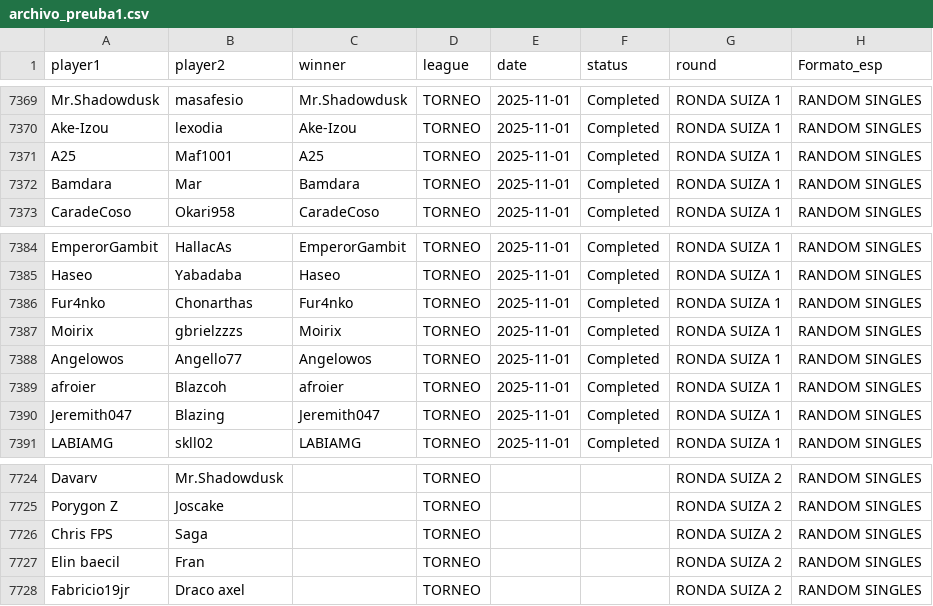
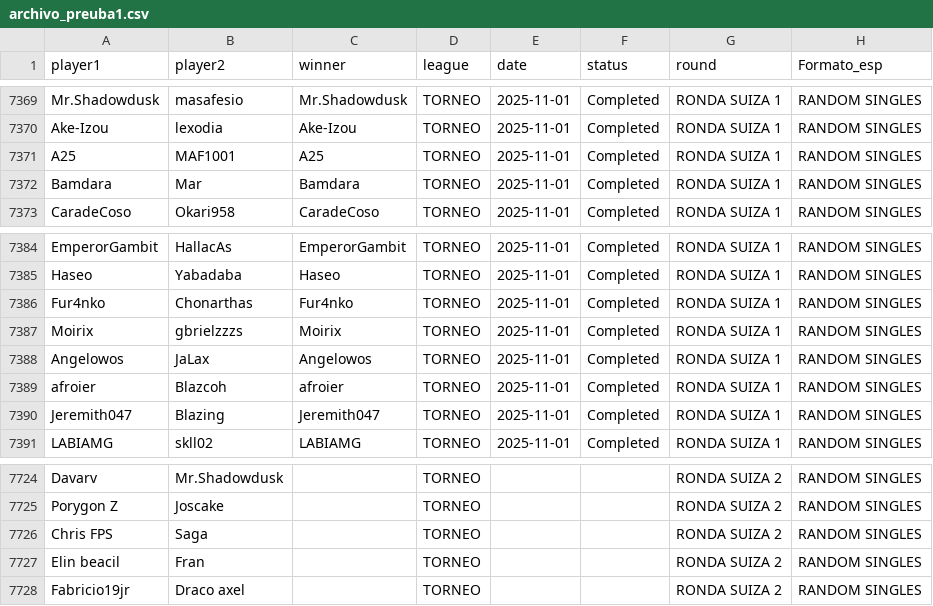
Before and after one commit to carlosacp526/dashboard-torneos-pokemon, a CSV file: archivo_preuba1.csv, drawn as a sheet; only a part is shown, gaps mark what is left out; the diff names each change by its address in the sheet, - before the commit and + after, or states it on an @@ line.

```diff
--- a/archivo_preuba1.csv
+++ b/archivo_preuba1.csv
-B7371 (player2): Maf1001
+B7371 (player2): MAF1001
-B7388 (player2): Angello77
+B7388 (player2): JaLax
-A7727 (player1): Elin baecil
+A7727 (player1): Elin beacil
```
Also changed, not shown: 1 other file.
